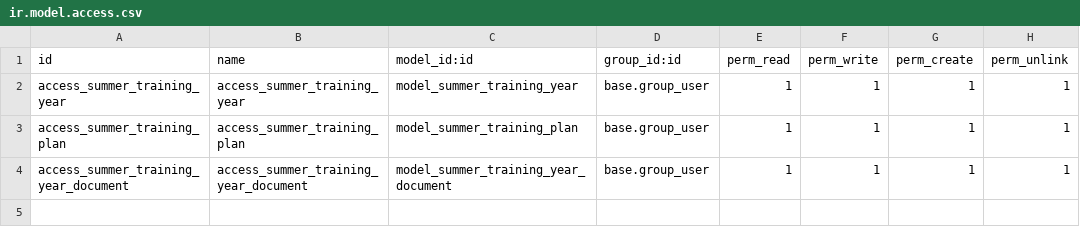
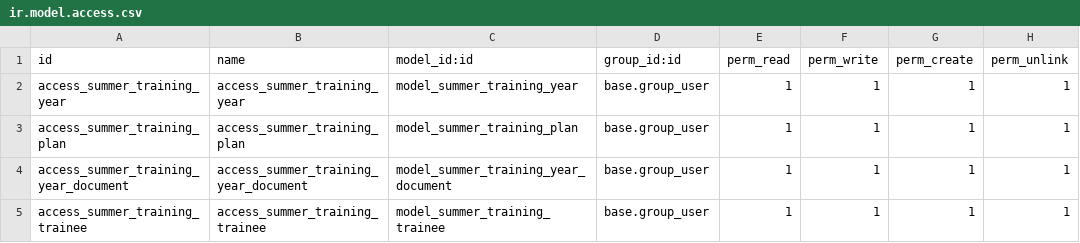
Before and after one commit to yaraltamimi/training_management, a CSV file: security/ir.model.access.csv, drawn as a sheet.

Commit message:
add the trainee model

```diff
--- a/security/ir.model.access.csv
+++ b/security/ir.model.access.csv
@@ -4 +4,2 @@ access_summer_training_plan,access_summer_training_plan,model_summer_training_pl
 access_summer_training_year_document,access_summer_training_year_document,model_summer_training_year_document,base.group_user,1,1,1,1
+access_summer_training_trainee,access_summer_training_trainee,model_summer_training_trainee,base.group_user,1,1,1,1
```
Also changed, not shown: 6 other files.
